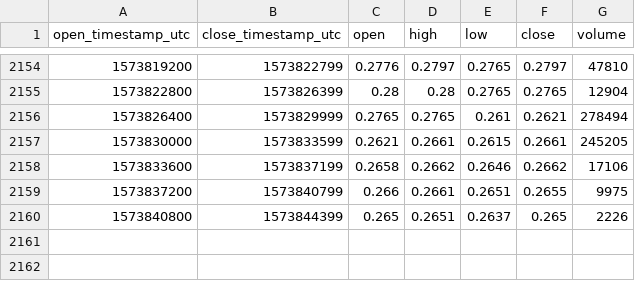
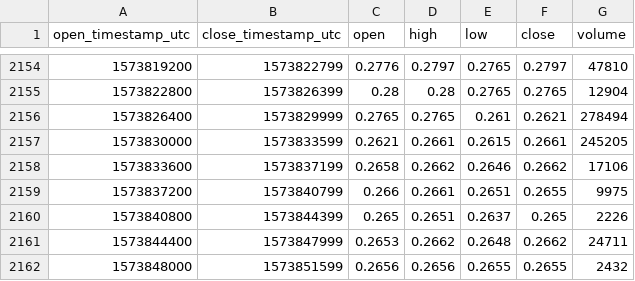
Before and after one commit to cryptobigbro/coinbasepro-ALGO-USD, a CSV file: coinbasepro-ALGO-USD-1h.csv, drawn as a sheet; only a part is shown, gaps mark what is left out.

Commit message:
Update OHLCV data.

```diff
--- a/coinbasepro-ALGO-USD-1h.csv
+++ b/coinbasepro-ALGO-USD-1h.csv
@@ -2160 +2160,3 @@ open_timestamp_utc,close_timestamp_utc,open,high,low,close,volume
 1573840800,1573844399,0.265,0.2651,0.2637,0.265,2226
+1573844400,1573847999,0.2653,0.2662,0.2648,0.2662,24711
+1573848000,1573851599,0.2656,0.2656,0.2655,0.2655,2432
```
Also changed, not shown: 1 other file.
